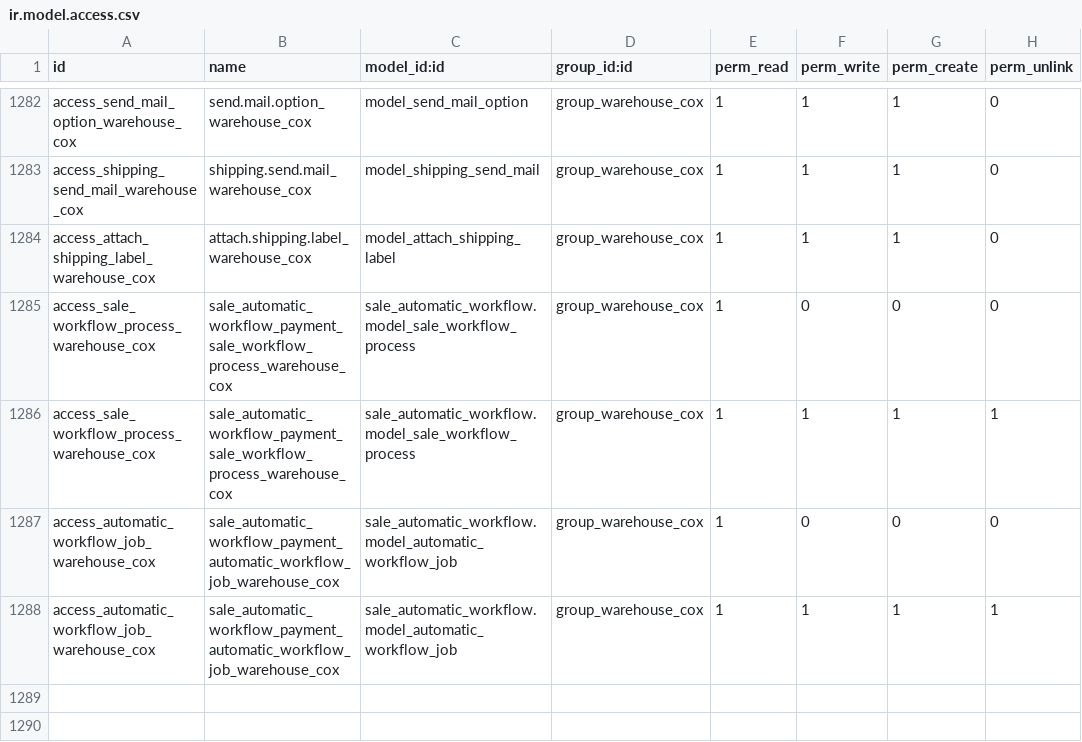
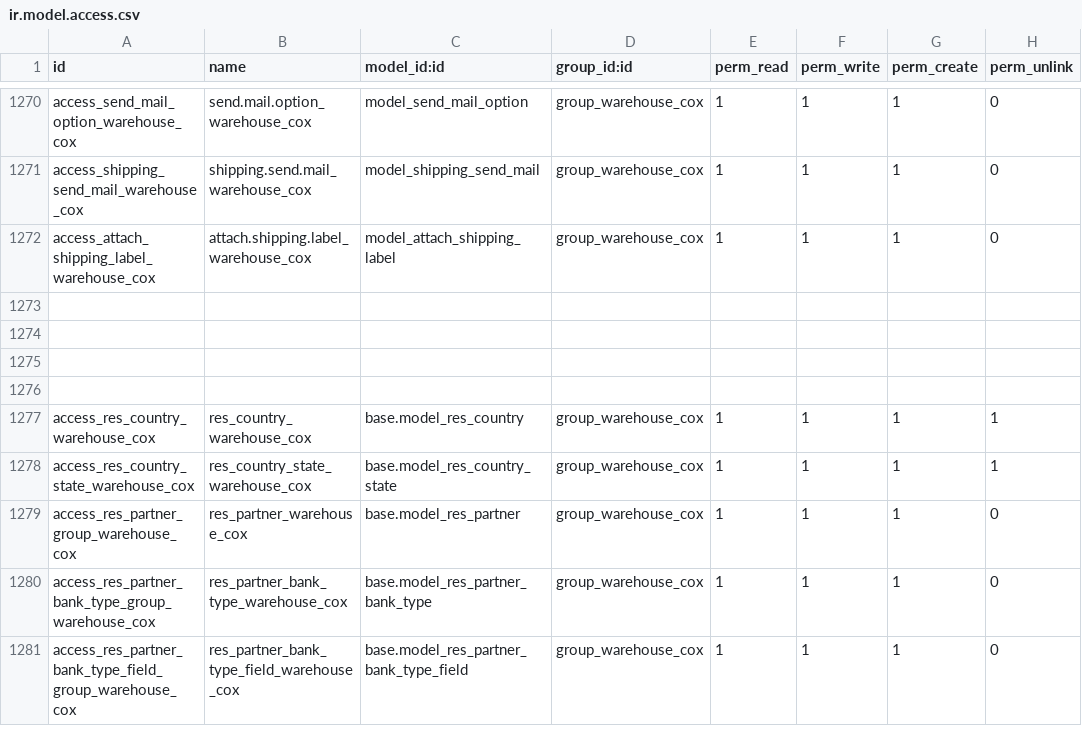
Before and after one commit to bhargavibista/OpenERP-8.0-new, a CSV file: cox_communication/security/ir.model.access.csv, drawn as a sheet; only a part is shown, gaps mark what is left out; the shorter side is filled out with more unchanged rows; the diff covers the shown part only.

```diff
--- a/cox_communication/security/ir.model.access.csv
+++ b/cox_communication/security/ir.model.access.csv
@@ -1284,6 +1272,3 @@
 "access_attach_shipping_label_warehouse_cox","attach.shipping.label_warehouse_cox","model_attach_shipping_label","group_warehouse_cox",1,1,1,0
-"access_sale_workflow_process_warehouse_cox","sale_automatic_workflow_payment_sale_workflow_process_warehouse_cox","sale_automatic_workflow.model_sale_workflow_process","group_warehouse_cox",1,0,0,0
-"access_sale_workflow_process_warehouse_cox","sale_automatic_workflow_payment_sale_workflow_process_warehouse_cox","sale_automatic_workflow.model_sale_workflow_process","group_warehouse_cox",1,1,1,1
-"access_automatic_workflow_job_warehouse_cox","sale_automatic_workflow_payment_automatic_workflow_job_warehouse_cox","sale_automatic_workflow.model_automatic_workflow_job","group_warehouse_cox",1,0,0,0
-"access_automatic_workflow_job_warehouse_cox","sale_automatic_workflow_payment_automatic_workflow_job_warehouse_cox","sale_automatic_workflow.model_automatic_workflow_job","group_warehouse_cox",1,1,1,1
+
 
```
Also changed, not shown: 12 removed rows and 32 edited cells elsewhere in this file.
